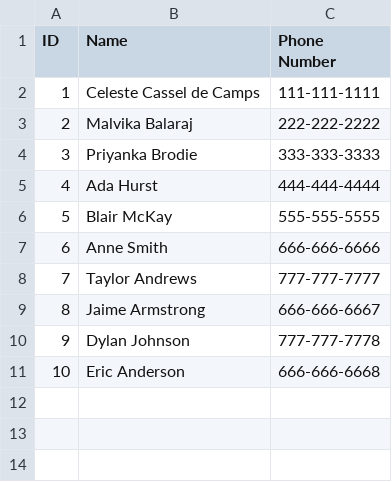
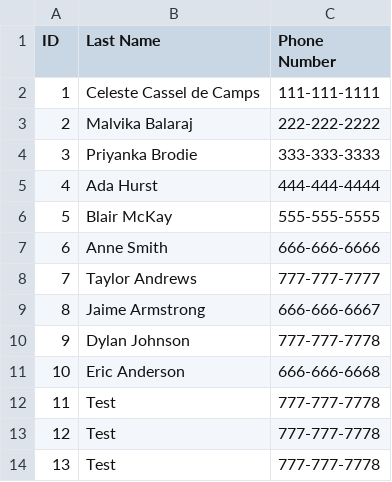
Before and after one commit to cocassel/milk-buddy, a CSV file: transporters.csv, drawn as a sheet.

Commit message:
fixing button to show when the the transporter list goes off the page

```diff
--- a/transporters.csv
+++ b/transporters.csv
@@ -1,2 +1,2 @@
-ID,Name,Phone Number
+ID,Last Name,Phone Number
 1,Celeste Cassel de Camps,111-111-1111
@@ -11 +11,4 @@ ID,Name,Phone Number
 10,Eric Anderson,666-666-6668
+11,Test,777-777-7778
+12,Test,777-777-7778
+13,Test,777-777-7778
```
Also changed, not shown: 1 other file.
